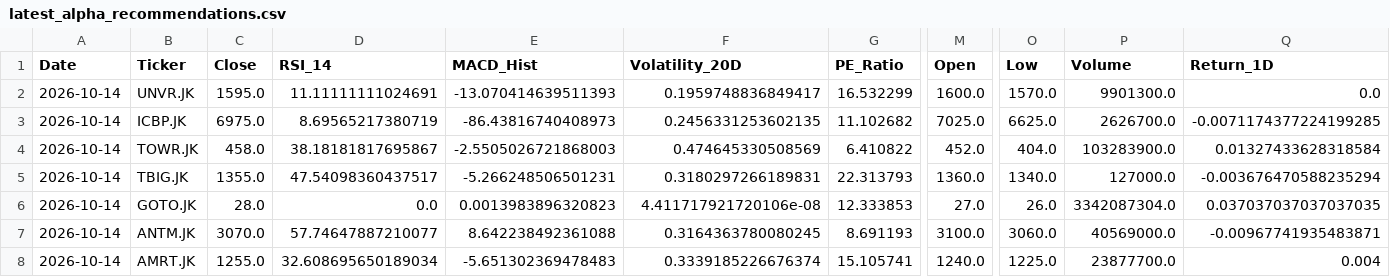
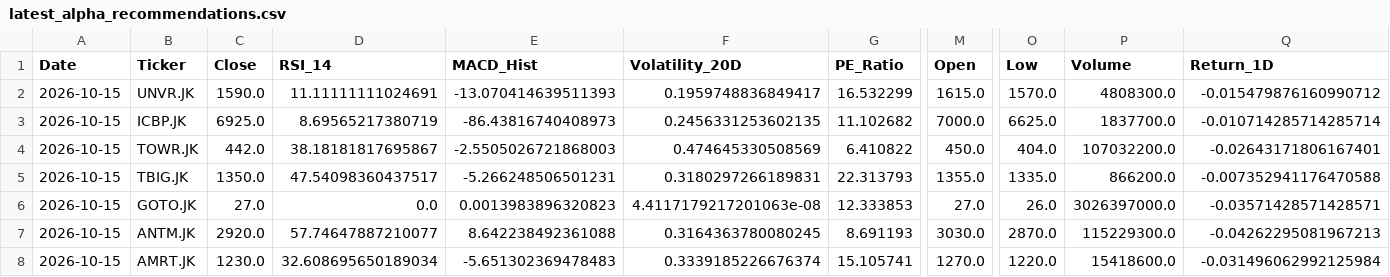
Before and after one commit to Ifan-Apres/stock-market-recommendation, a CSV file: data/processed/latest_alpha_recommendations.csv, drawn as a sheet; only a part is shown, gaps mark what is left out; the diff covers the shown part only; the diff names each change by its address in the sheet, - before the commit and + after, or states it on an @@ line.

```diff
--- a/data/processed/latest_alpha_recommendations.csv
+++ b/data/processed/latest_alpha_recommendations.csv
-A2:A8 (Date): 2026-10-14
+A2:A8 (Date): 2026-10-15
-C2 (Close): 1595.0
+C2 (Close): 1590.0
-M2 (Open): 1600.0
+M2 (Open): 1615.0
-P2 (Volume): 9901300.0
+P2 (Volume): 4808300.0
-Q2 (Return_1D): 0.0
+Q2 (Return_1D): -0.015479876160990712
-C3 (Close): 6975.0
+C3 (Close): 6925.0
-M3 (Open): 7025.0
+M3 (Open): 7000.0
-P3 (Volume): 2626700.0
+P3 (Volume): 1837700.0
-Q3 (Return_1D): -0.0071174377224199285
+Q3 (Return_1D): -0.010714285714285714
-C4 (Close): 458.0
+C4 (Close): 442.0
-M4 (Open): 452.0
+M4 (Open): 450.0
-P4 (Volume): 103283900.0
+P4 (Volume): 107032200.0
-Q4 (Return_1D): 0.01327433628318584
+Q4 (Return_1D): -0.02643171806167401
-C5 (Close): 1355.0
+C5 (Close): 1350.0
-M5 (Open): 1360.0
+M5 (Open): 1355.0
-O5 (Low): 1340.0
+O5 (Low): 1335.0
-P5 (Volume): 127000.0
+P5 (Volume): 866200.0
-Q5 (Return_1D): -0.003676470588235294
+Q5 (Return_1D): -0.007352941176470588
-C6 (Close): 28.0
+C6 (Close): 27.0
-F6 (Volatility_20D): 4.411717921720106e-08
+F6 (Volatility_20D): 4.4117179217201063e-08
-P6 (Volume): 3342087304.0
+P6 (Volume): 3026397000.0
-Q6 (Return_1D): 0.037037037037037035
+Q6 (Return_1D): -0.03571428571428571
-C7 (Close): 3070.0
+C7 (Close): 2920.0
-M7 (Open): 3100.0
+M7 (Open): 3030.0
-O7 (Low): 3060.0
+O7 (Low): 2870.0
-P7 (Volume): 40569000.0
+P7 (Volume): 115229300.0
-Q7 (Return_1D): -0.00967741935483871
+Q7 (Return_1D): -0.04262295081967213
-C8 (Close): 1255.0
+C8 (Close): 1230.0
-M8 (Open): 1240.0
+M8 (Open): 1270.0
-O8 (Low): 1225.0
+O8 (Low): 1220.0
-P8 (Volume): 23877700.0
+P8 (Volume): 15418600.0
-Q8 (Return_1D): 0.004
+Q8 (Return_1D): -0.031496062992125984
```
Also changed, not shown: 13 edited cells elsewhere in this file, data/processed/latest_alpha_recommendations_dividend.csv, data/processed/latest_alpha_recommendations_favorites.csv, 6 other files.
